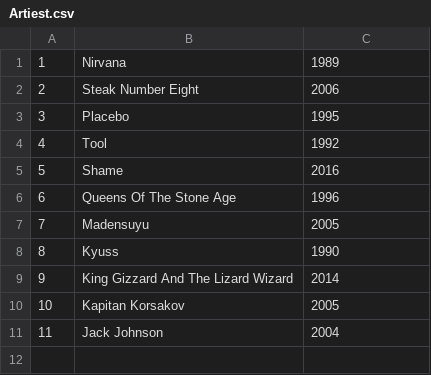
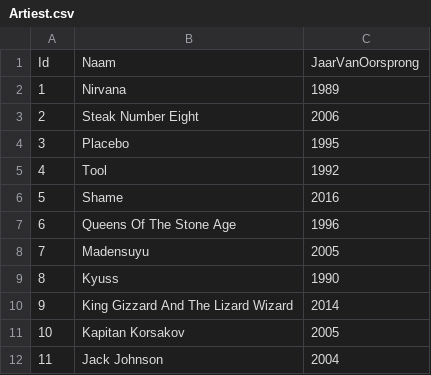
Before and after one commit to RenaatHaleydt/Bachelorproef_2018-2019, a CSV file: bachproef/bijlagen/Artiest.csv, drawn as a sheet; the diff names each change by its address in the sheet, - before the commit and + after, or states it on an @@ line.

```diff
--- a/bachproef/bijlagen/Artiest.csv
+++ b/bachproef/bijlagen/Artiest.csv
+row 1: Id | Naam | JaarVanOorsprong
```
Also changed, not shown: 49 other files.
